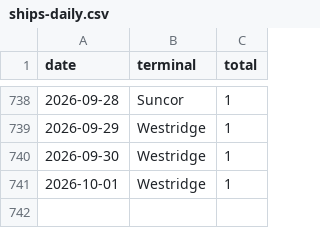
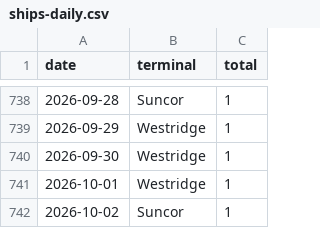
Before and after one commit to vs-postmedia/tanker-tracker, a CSV file: data/output/ships-daily.csv, drawn as a sheet; only a part is shown, gaps mark what is left out; the diff names each change by its address in the sheet, - before the commit and + after, or states it on an @@ line.

```diff
--- a/data/output/ships-daily.csv
+++ b/data/output/ships-daily.csv
+row 742: 2026-10-02 | Suncor | 1
```
Also changed, not shown: data/output/ships-cumulative.csv, data/output/ships-monthly.csv, 4 other files.
